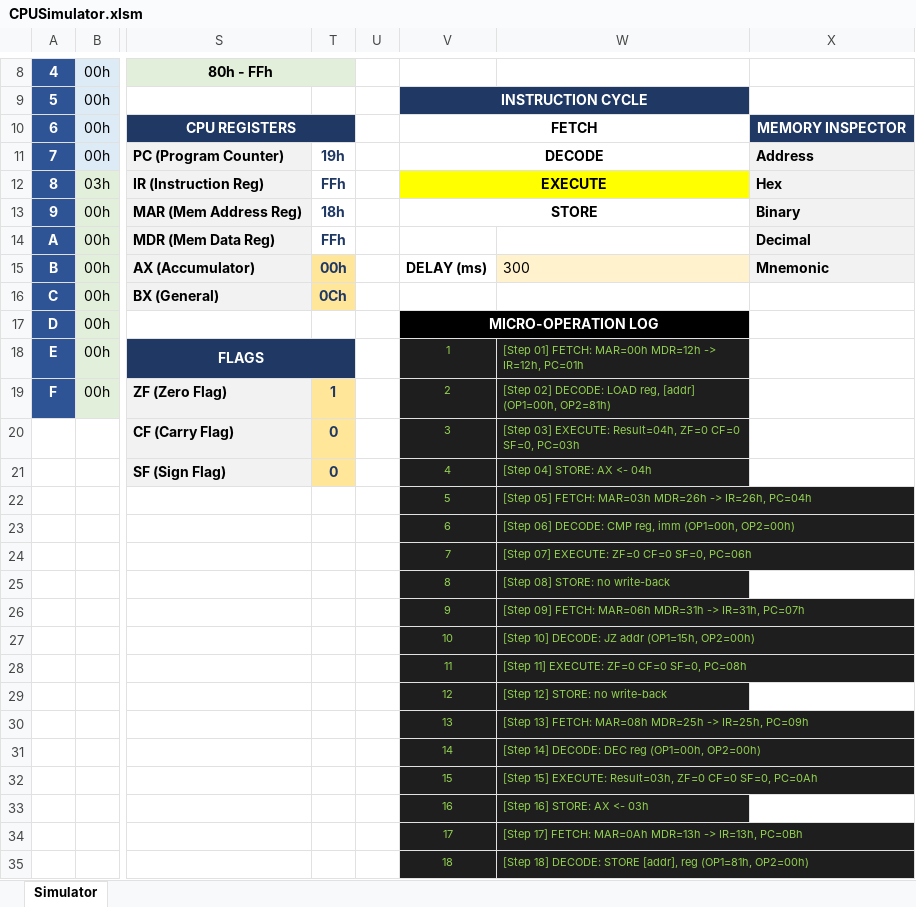
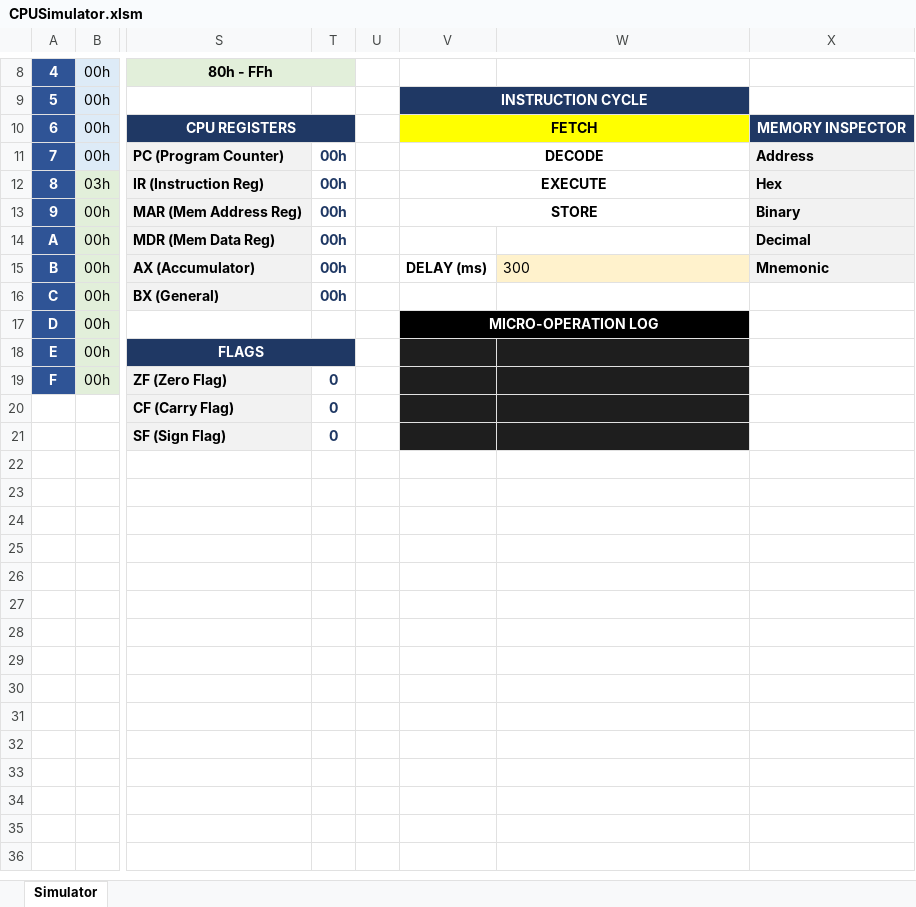
Before and after one commit to PaoQuin/MidTerm1_SIS-131, an Excel workbook: CPUSimulator.xlsm, sheet Simulator, drawn as a sheet; only a part is shown, gaps mark what is left out; values as stored, in another font and other column widths than the file's, no borders; charts and pictures not drawn; rows hold the shown columns only; the diff covers the shown part only; the diff names each change by its address in the sheet, - before the commit and + after, or states it on an @@ line.

```diff
--- a/CPUSimulator.xlsm (sheet Simulator)
+++ b/CPUSimulator.xlsm (sheet Simulator)
-V10:W10 fill: none
+V10:W10 fill: #FFFF00
-T11: 19h
+T11: 00h
-T12: FFh
+T12: 00h
-V12:W12 fill: #FFFF00
+V12:W12 fill: none
-T13: 18h
+T13: 00h
-T14: FFh
+T14: 00h
-T15:T16 fill: #FFE699
+T15:T16 fill: none
-T16: 0Ch
+T16: 00h
-V18: 1
+V18: (empty)
-W18: [Step 01] FETCH: MAR=00h MDR=12h -> IR=12h, PC=01h
+W18: (empty)
-T19: 1
+T19: 0
-T19:T21 fill: #FFE699
+T19:T21 fill: none
-V19: 2
+V19: (empty)
-W19: [Step 02] DECODE: LOAD reg, [addr] (OP1=00h, OP2=81h)
+W19: (empty)
-V20: 3
+V20: (empty)
-W20: [Step 03] EXECUTE: Result=04h, ZF=0 CF=0 SF=0, PC=03h
+W20: (empty)
-V21: 4
+V21: (empty)
-W21: [Step 04] STORE: AX <- 04h
+W21: (empty)
-row 22:  |  |  |  |  | 5 | [Step 05] FETCH: MAR=03h MDR=26h -> IR=26h, PC=04h
-row 23:  |  |  |  |  | 6 | [Step 06] DECODE: CMP reg, imm (OP1=00h, OP2=00h)
-row 24:  |  |  |  |  | 7 | [Step 07] EXECUTE: ZF=0 CF=0 SF=0, PC=06h
-row 25:  |  |  |  |  | 8 | [Step 08] STORE: no write-back
-row 26:  |  |  |  |  | 9 | [Step 09] FETCH: MAR=06h MDR=31h -> IR=31h, PC=07h
-row 27:  |  |  |  |  | 10 | [Step 10] DECODE: JZ addr (OP1=15h, OP2=00h)
-row 28:  |  |  |  |  | 11 | [Step 11] EXECUTE: ZF=0 CF=0 SF=0, PC=08h
-row 29:  |  |  |  |  | 12 | [Step 12] STORE: no write-back
-row 30:  |  |  |  |  | 13 | [Step 13] FETCH: MAR=08h MDR=25h -> IR=25h, PC=09h
-row 31:  |  |  |  |  | 14 | [Step 14] DECODE: DEC reg (OP1=00h, OP2=00h)
-row 32:  |  |  |  |  | 15 | [Step 15] EXECUTE: Result=03h, ZF=0 CF=0 SF=0, PC=0Ah
-row 33:  |  |  |  |  | 16 | [Step 16] STORE: AX <- 03h
-row 34:  |  |  |  |  | 17 | [Step 17] FETCH: MAR=0Ah MDR=13h -> IR=13h, PC=0Bh
-row 35:  |  |  |  |  | 18 | [Step 18] DECODE: STORE [addr], reg (OP1=81h, OP2=00h)
```
Also changed, not shown: 129 removed rows elsewhere in this sheet.
